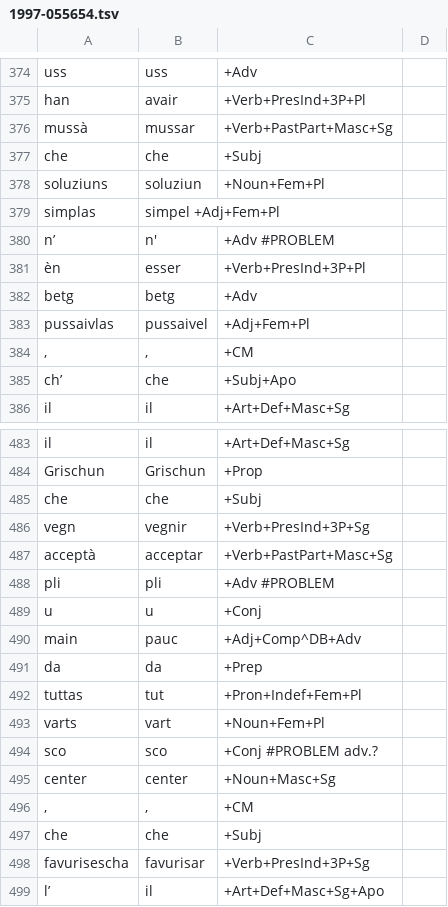
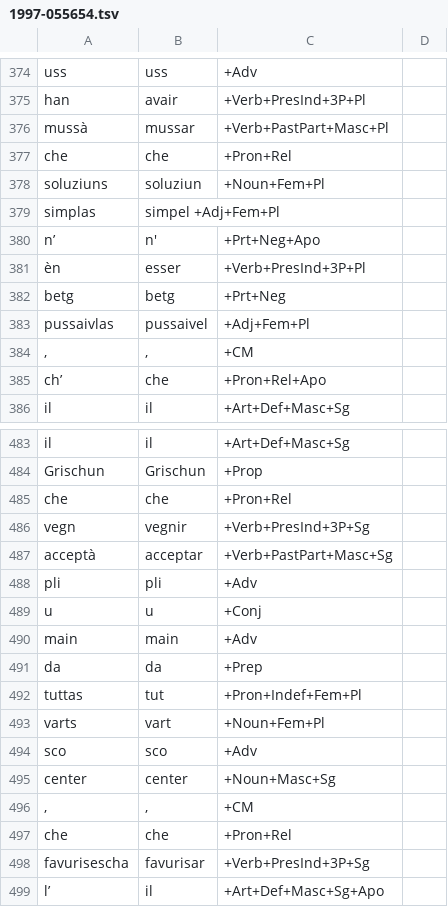
Before and after one commit to simon-clematide/rumantsch-grischun, a TSV file: crf-morphological-analyzer/train/rmquotidiana/1997-055654.tsv, drawn as a sheet; only a part is shown, gaps mark what is left out; the diff covers the shown part only.

Commit message:
Update 1997-055654.tsv

```diff
--- a/crf-morphological-analyzer/train/rmquotidiana/1997-055654.tsv
+++ b/crf-morphological-analyzer/train/rmquotidiana/1997-055654.tsv
@@ -375,12 +375,12 @@ uss	uss	+Adv
 han	avair	+Verb+PresInd+3P+Pl
-mussà	mussar	+Verb+PastPart+Masc+Sg
-che	che	+Subj
+mussà	mussar	+Verb+PastPart+Masc+Pl
+che	che	+Pron+Rel
 soluziuns	soluziun	+Noun+Fem+Pl
 simplas	simpel  +Adj+Fem+Pl
-n’	n'	+Adv    #PROBLEM
+n’	n'	+Prt+Neg+Apo
 èn	esser	+Verb+PresInd+3P+Pl
-betg	betg	+Adv
+betg	betg	+Prt+Neg
 pussaivlas	pussaivel	+Adj+Fem+Pl
 ,	,	+CM
-ch’	che	+Subj+Apo
+ch’	che	+Pron+Rel+Apo
 il	il	+Art+Def+Masc+Sg
@@ -484,8 +484,8 @@ il	il	+Art+Def+Masc+Sg
 Grischun	Grischun	+Prop
-che	che	+Subj
+che	che	+Pron+Rel
 vegn	vegnir	+Verb+PresInd+3P+Sg
 acceptà	acceptar	+Verb+PastPart+Masc+Sg
-pli	pli	+Adv    #PROBLEM
+pli	pli	+Adv
 u	u	+Conj
-main	pauc	+Adj+Comp^DB+Adv
+main	main	+Adv
 da	da	+Prep
@@ -493,6 +493,6 @@ tuttas	tut	+Pron+Indef+Fem+Pl
 varts	vart	+Noun+Fem+Pl
-sco	sco	+Conj   #PROBLEM adv.?
+sco	sco	+Adv
 center	center	+Noun+Masc+Sg
 ,	,	+CM
-che	che	+Subj
+che	che	+Pron+Rel
 favurisescha	favurisar	+Verb+PresInd+3P+Sg
```
Also changed, not shown: 46 edited cells elsewhere in this file.
